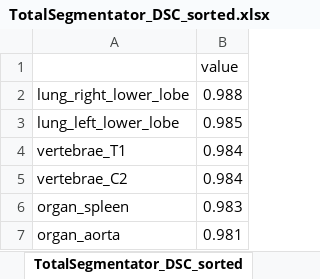
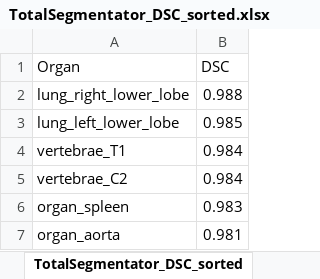
Before and after one commit to surya1993stjude/error-characterization-project, an Excel workbook: TotalSegmentator_DSC_sorted.xlsx, sheet TotalSegmentator_DSC_sorted, drawn as a sheet; only a part is shown; values as stored, in another font and other column widths than the file's, no cell formats; removed rows and columns are numbered as before the commit, all else as after; the diff names each change by its address in the sheet, - before the commit and + after, or states it on an @@ line.

Commit message:
TotalSegmentator results uploaded.
In this version, I upload the following:
1. Code to generate .xlsx and/ or .csv files based on json of DSC and NSD scores from TotalSegmentators official results GitHub page.

Additionally, I upload the .xlsx files with the DSC and NSD scres, arranged in descending order, across organs.

The abdominal orgns that we are interested in, are highlighted in green background. the rest are highlighted in red background.

```diff
--- a/TotalSegmentator_DSC_sorted.xlsx (sheet TotalSegmentator_DSC_sorted)
+++ b/TotalSegmentator_DSC_sorted.xlsx (sheet TotalSegmentator_DSC_sorted)
-row 1:  | value
+row 1: Organ | DSC
```
Also changed, not shown: cell formats, TotalSegmentator_NSD_sorted.xlsx.
